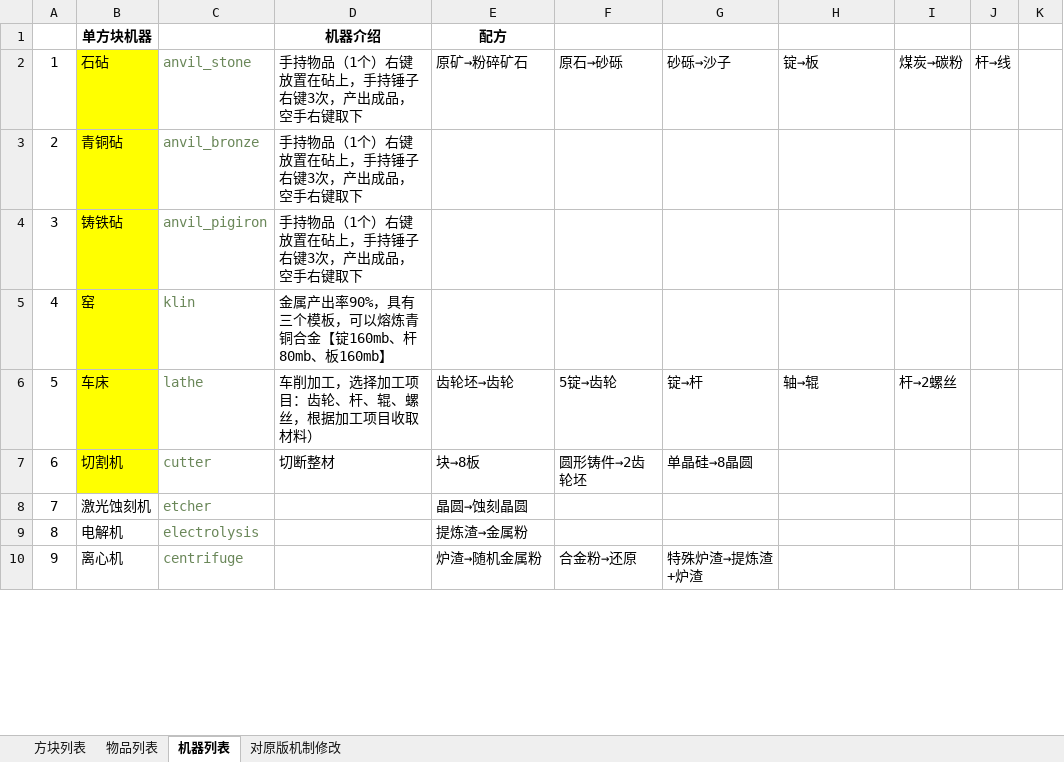
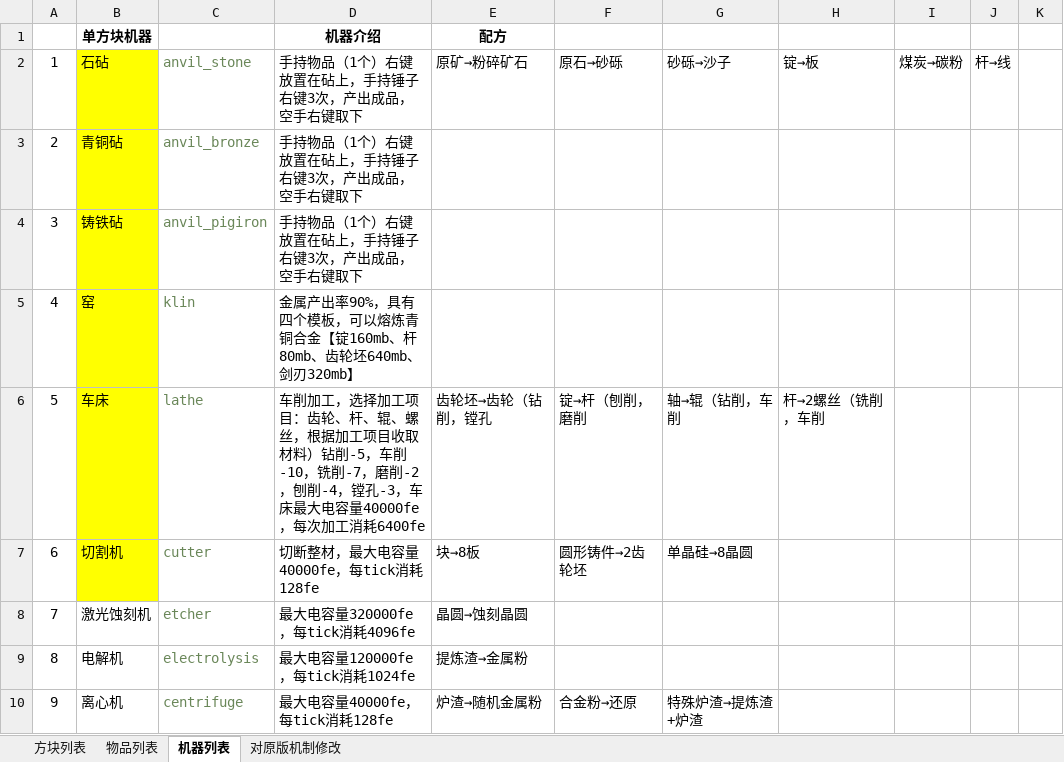
Before and after one commit to M-F-R-F/micro_machinery, an Excel workbook: 参考/资料/企划20200806.xlsx, sheet 机器列表, drawn as a sheet; only a part is shown; values as stored, in another font and other column widths than the file's, no borders; the diff covers the shown part only; the diff names each change by its address in the sheet, - before the commit and + after, or states it on an @@ line.

```diff
--- a/参考/资料/企划20200806.xlsx (sheet 机器列表)
+++ b/参考/资料/企划20200806.xlsx (sheet 机器列表)
-D5: …90%，具有三个模板，可以熔炼青铜合金【锭160mb、杆80mb、板160mb】
+D5: …90%，具有四个模板，可以熔炼青铜合金【锭160mb、杆80mb、齿轮坯640mb、剑刃320mb】
-D6: …取材料）
+D6: …取材料）钻削-5，车削-10，铣削-7，磨削-2，刨削-4，镗孔-3，车床最大电容量40000fe，每次加工消耗6400fe
-E6: 齿轮坯→齿轮
+E6: 齿轮坯→齿轮（钻削，镗孔
-F6: 5锭→齿轮
+F6: 锭→杆（刨削，磨削
-G6: 锭→杆
+G6: 轴→辊（钻削，车削
-H6: 轴→辊
+H6: 杆→2螺丝（铣削，车削
-I6: 杆→2螺丝
+I6: (empty)
-D7: 切断整材
+D7: 切断整材，最大电容量40000fe，每tick消耗128fe
-D8: (empty)
+D8: 最大电容量320000fe，每tick消耗4096fe
-D9: (empty)
+D9: 最大电容量120000fe，每tick消耗1024fe
-D10: (empty)
+D10: 最大电容量40000fe，每tick消耗128fe
```
Also changed, not shown: 6 edited cells elsewhere in this sheet, sheet 物品列表, 9 other files.
